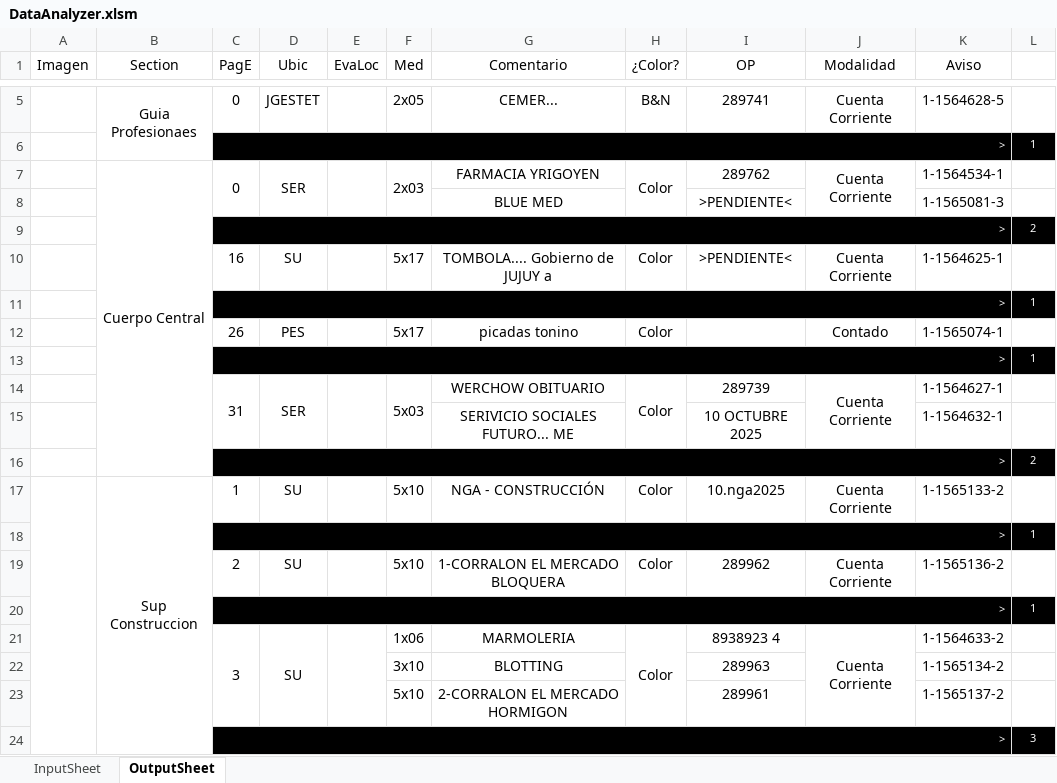
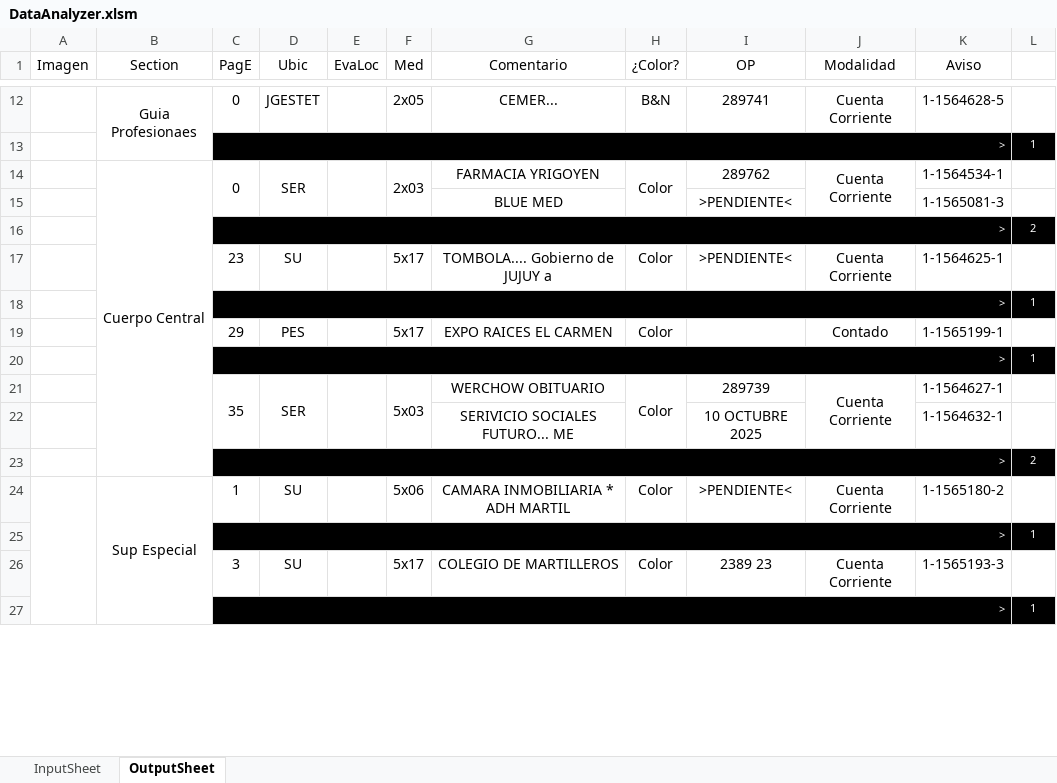
Before and after one commit to zherar7ordoya/xMSO-Excel, an Excel workbook: DataAnalyzer.xlsm, sheet OutputSheet, drawn as a sheet; only a part is shown, gaps mark what is left out; values as stored, in another font and other column widths than the file's, no borders; conditional formats not drawn; removed rows and columns are numbered as before the commit, all else as after; the diff covers the shown part only; the diff names each change by its address in the sheet, - before the commit and + after, or states it on an @@ line.

Commit message:
Update DataAnalyzer.xlsm

```diff
--- a/DataAnalyzer.xlsm (sheet OutputSheet)
+++ b/DataAnalyzer.xlsm (sheet OutputSheet)
-C17 (PagE): 16
+C17 (PagE): 23
-C19 (PagE): 26
+C19 (PagE): 29
-G19 (Comentario): picadas tonino
+G19 (Comentario): EXPO RAICES EL CARMEN
-K19 (Aviso): 1-1565074-1
+K19 (Aviso): 1-1565199-1
-C21 (PagE): 31
+C21 (PagE): 35
-B24 (Section): Sup Construccion
+B24 (Section): Sup Especial
-F24 (Med): 5x10
+F24 (Med): 5x06
-G24 (Comentario): NGA - CONSTRUCCIÓN
+G24 (Comentario): CAMARA INMOBILIARIA * ADH MARTIL
-I24 (OP): 10.nga2025
+I24 (OP): >PENDIENTE<
-K24 (Aviso): 1-1565133-2
+K24 (Aviso): 1-1565180-2
-C26 (PagE): 2
+C26 (PagE): 3
-F26 (Med): 5x10
+F26 (Med): 5x17
-G26 (Comentario): 1-CORRALON EL MERCADO BLOQUERA
+G26 (Comentario): COLEGIO DE MARTILLEROS
-I26 (OP): 289962
+I26 (OP): 2389 23
-K26 (Aviso): 1-1565136-2
+K26 (Aviso): 1-1565193-3
-row 21:  |  | 3 | SU |  | 1x06 | MARMOLERIA | Color | 8938923 4 | Cuenta Corriente | 1-1564633-2 | 1
-row 22:  |  |  |  |  | 3x10 | BLOTTING |  | 289963 |  | 1-1565134-2 | 1
-row 23:  |  |  |  |  | 5x10 | 2-CORRALON EL MERCADO HORMIGON |  | 289961 |  | 1-1565137-2 | 1
-row 24:  |  | > |  |  |  |  |  |  |  |  | 3
```
Also changed, not shown: 26 added rows, 23 removed rows, 4 moved rows, 39 edited cells and merged cells elsewhere in this sheet, hidden cells.
